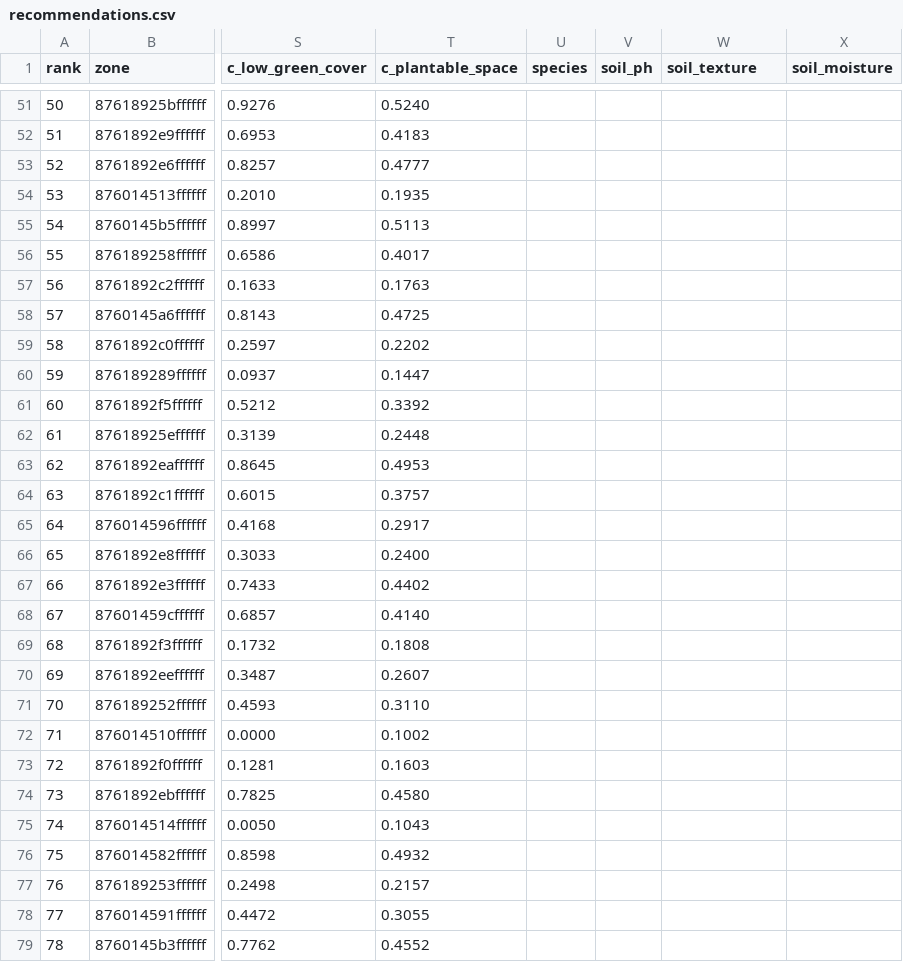
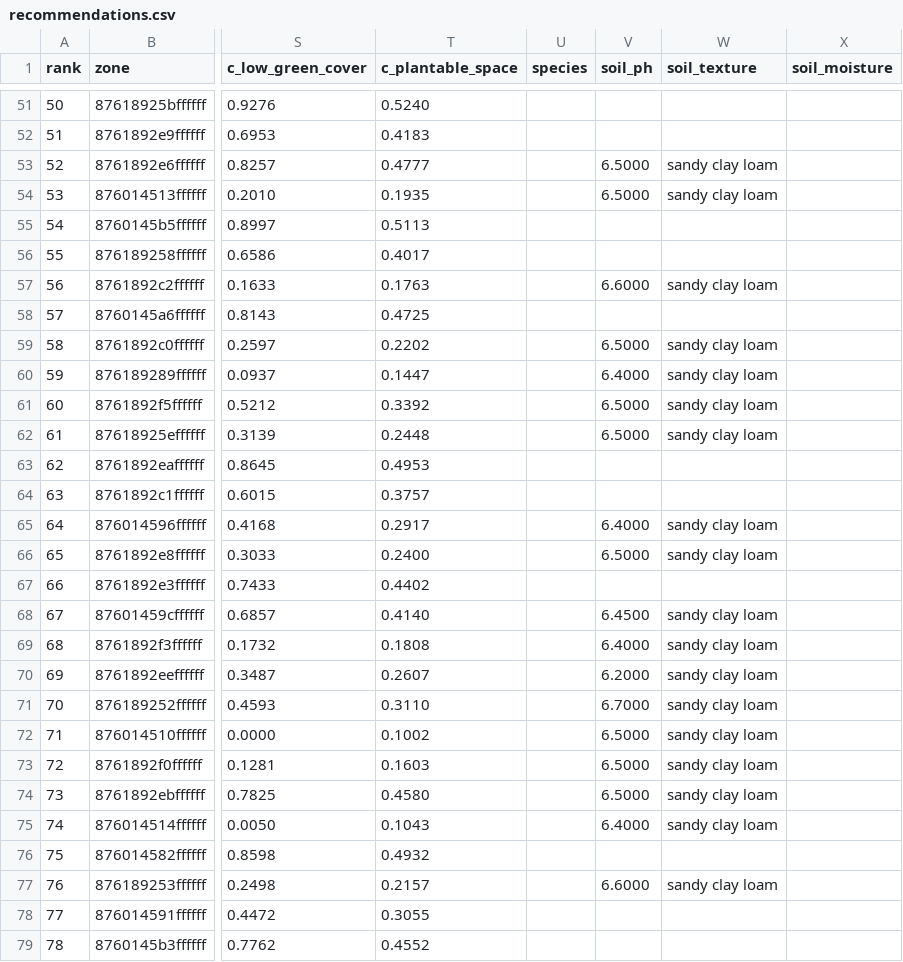
Before and after one commit to RKTHEGOAT837/green-vision, a CSV file: outputs/bengaluru/recommendations.csv, drawn as a sheet; only a part is shown, gaps mark what is left out; the diff covers the shown part only; the diff names each change by its address in the sheet, - before the commit and + after, or states it on an @@ line.

```diff
--- a/outputs/bengaluru/recommendations.csv
+++ b/outputs/bengaluru/recommendations.csv
-V53:V54 (soil_ph): (empty)
+V53:V54 (soil_ph): 6.5000
-W53:W54 (soil_texture): (empty)
+W53:W54 (soil_texture): sandy clay loam
-V57 (soil_ph): (empty)
+V57 (soil_ph): 6.6000
-W57 (soil_texture): (empty)
+W57 (soil_texture): sandy clay loam
-V59 (soil_ph): (empty)
+V59 (soil_ph): 6.5000
-W59:W62 (soil_texture): (empty)
+W59:W62 (soil_texture): sandy clay loam
-V60 (soil_ph): (empty)
+V60 (soil_ph): 6.4000
-V61:V62 (soil_ph): (empty)
+V61:V62 (soil_ph): 6.5000
-V65 (soil_ph): (empty)
+V65 (soil_ph): 6.4000
-W65:W66 (soil_texture): (empty)
+W65:W66 (soil_texture): sandy clay loam
-V66 (soil_ph): (empty)
+V66 (soil_ph): 6.5000
-V68 (soil_ph): (empty)
+V68 (soil_ph): 6.4500
-W68:W75 (soil_texture): (empty)
+W68:W75 (soil_texture): sandy clay loam
-V69 (soil_ph): (empty)
+V69 (soil_ph): 6.4000
-V70 (soil_ph): (empty)
+V70 (soil_ph): 6.2000
-V71 (soil_ph): (empty)
+V71 (soil_ph): 6.7000
-V72:V74 (soil_ph): (empty)
+V72:V74 (soil_ph): 6.5000
-V75 (soil_ph): (empty)
+V75 (soil_ph): 6.4000
-V77 (soil_ph): (empty)
+V77 (soil_ph): 6.6000
-W77 (soil_texture): (empty)
+W77 (soil_texture): sandy clay loam
```
Also changed, not shown: 148 edited cells elsewhere in this file, outputs/chennai/recommendations.csv, outputs/delhi/recommendations.csv, 16 other files.
